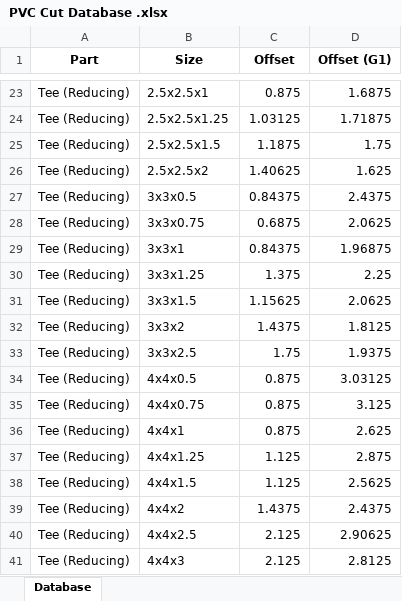
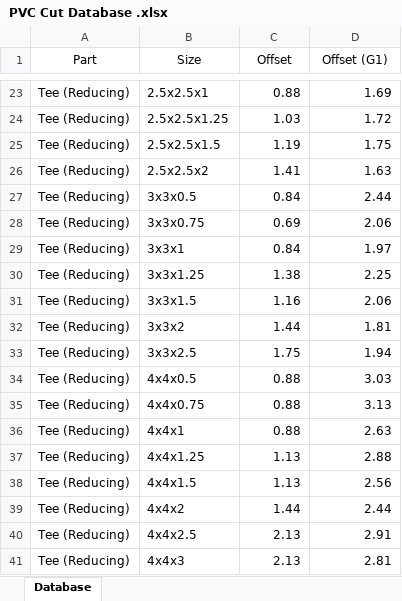
Before and after one commit to byywork1/PVC-Cut-Calculator, an Excel workbook: data/PVC Cut Database .xlsx, sheet Database, drawn as a sheet; only a part is shown, gaps mark what is left out; values as stored, in another font and other column widths than the file's, no borders; the diff covers the shown part only; the diff names each change by its address in the sheet, - before the commit and + after, or states it on an @@ line.

```diff
--- a/data/PVC Cut Database .xlsx (sheet Database)
+++ b/data/PVC Cut Database .xlsx (sheet Database)
-A1:D1 bold: on
+A1:D1 bold: off
-C23 (Offset): 0.875
+C23 (Offset): 0.88
-D23 (Offset (G1)): 1.6875
+D23 (Offset (G1)): 1.69
-C24 (Offset): 1.03125
+C24 (Offset): 1.03
-D24 (Offset (G1)): 1.71875
+D24 (Offset (G1)): 1.72
-C25 (Offset): 1.1875
+C25 (Offset): 1.19
-C26 (Offset): 1.40625
+C26 (Offset): 1.41
-D26 (Offset (G1)): 1.625
+D26 (Offset (G1)): 1.63
-C27 (Offset): 0.84375
+C27 (Offset): 0.84
-D27 (Offset (G1)): 2.4375
+D27 (Offset (G1)): 2.44
-C28 (Offset): 0.6875
+C28 (Offset): 0.69
-D28 (Offset (G1)): 2.0625
+D28 (Offset (G1)): 2.06
-C29 (Offset): 0.84375
+C29 (Offset): 0.84
-D29 (Offset (G1)): 1.96875
+D29 (Offset (G1)): 1.97
-C30 (Offset): 1.375
+C30 (Offset): 1.38
-C31 (Offset): 1.15625
+C31 (Offset): 1.16
-D31 (Offset (G1)): 2.0625
+D31 (Offset (G1)): 2.06
-C32 (Offset): 1.4375
+C32 (Offset): 1.44
-D32 (Offset (G1)): 1.8125
+D32 (Offset (G1)): 1.81
-D33 (Offset (G1)): 1.9375
+D33 (Offset (G1)): 1.94
-C34:C36 (Offset): 0.875
+C34:C36 (Offset): 0.88
-D34 (Offset (G1)): 3.03125
+D34 (Offset (G1)): 3.03
-D35 (Offset (G1)): 3.125
+D35 (Offset (G1)): 3.13
-D36 (Offset (G1)): 2.625
+D36 (Offset (G1)): 2.63
-C37:C38 (Offset): 1.125
+C37:C38 (Offset): 1.13
-D37 (Offset (G1)): 2.875
+D37 (Offset (G1)): 2.88
-D38 (Offset (G1)): 2.5625
+D38 (Offset (G1)): 2.56
-C39 (Offset): 1.4375
+C39 (Offset): 1.44
-D39 (Offset (G1)): 2.4375
+D39 (Offset (G1)): 2.44
-C40:C41 (Offset): 2.125
+C40:C41 (Offset): 2.13
-D40 (Offset (G1)): 2.90625
+D40 (Offset (G1)): 2.91
-D41 (Offset (G1)): 2.8125
+D41 (Offset (G1)): 2.81
```
Also changed, not shown: 118 edited cells elsewhere in this sheet, 9 other files.
